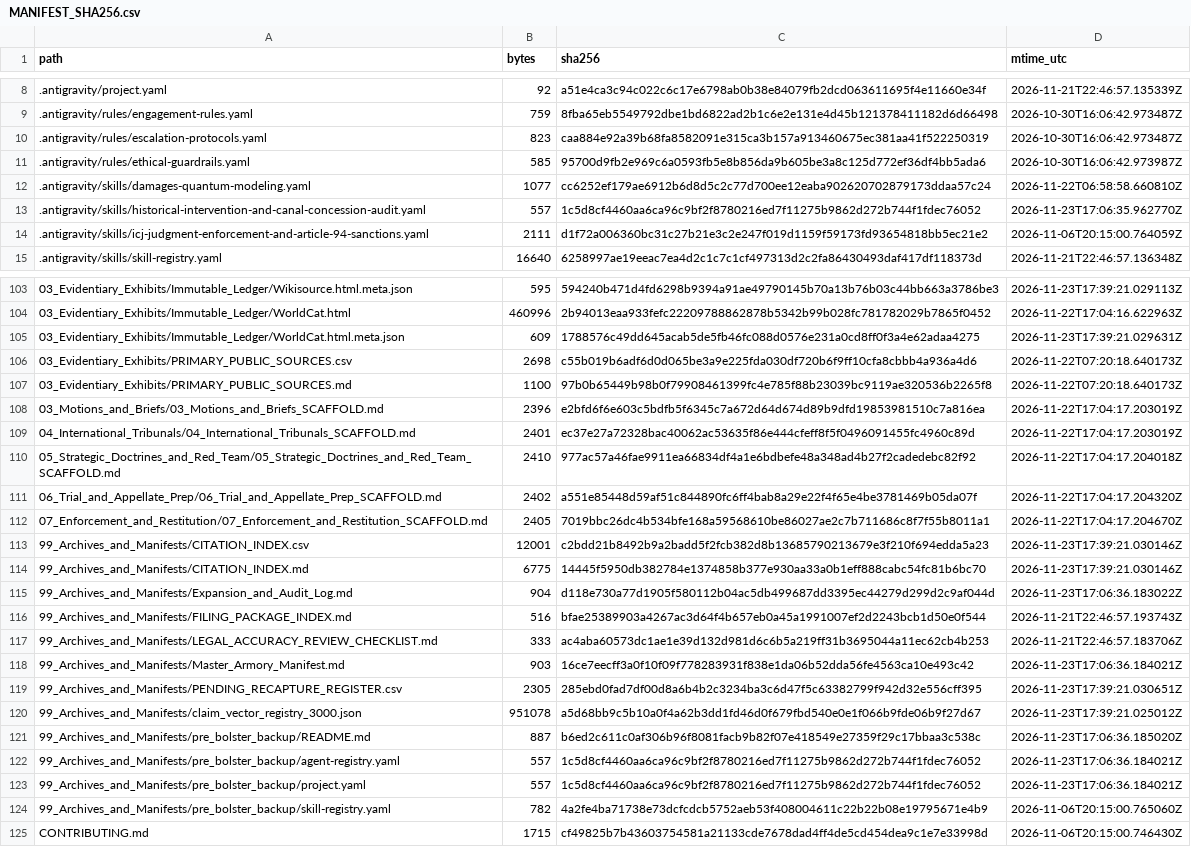
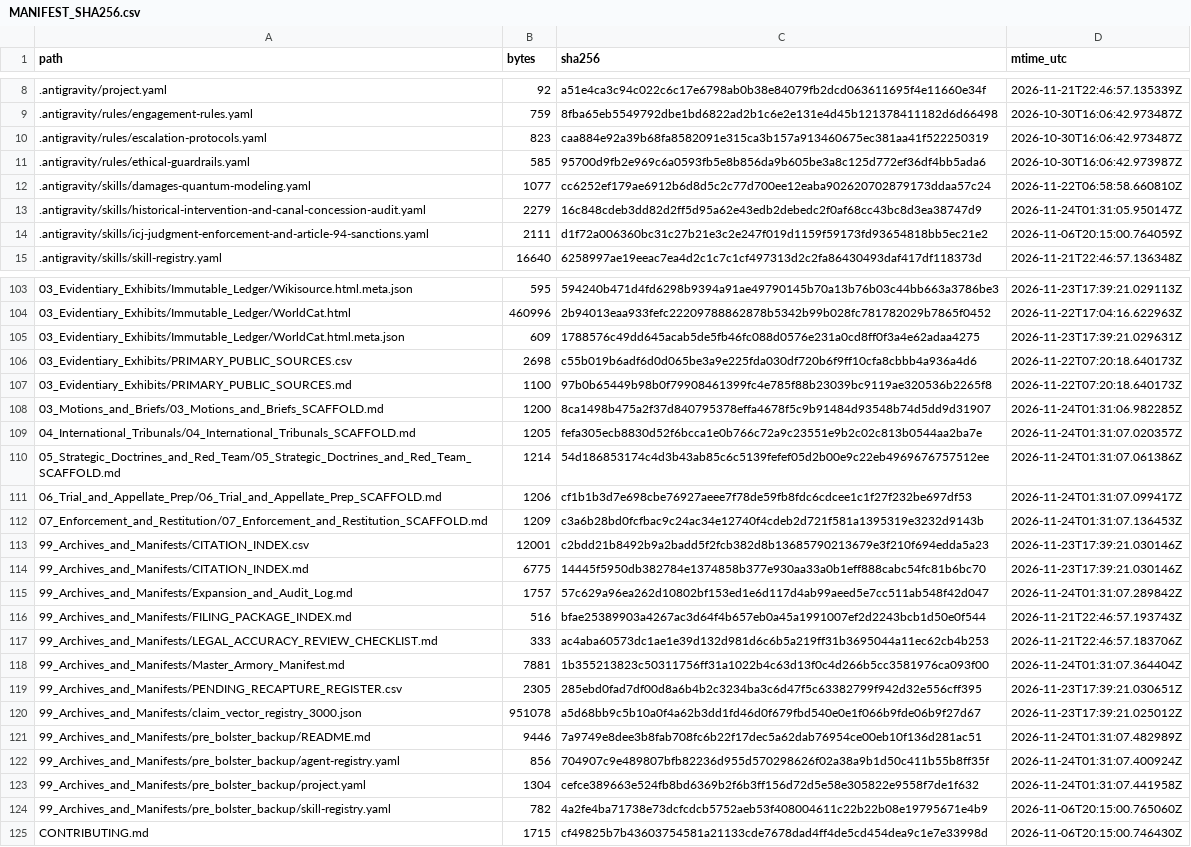
Before and after one commit to GlobalRestitutionAlliance/turtle-island-us-nd-spirit-lake-tribe-north-dakota-master-litigation, a CSV file: 99_Archives_and_Manifests/MANIFEST_SHA256.csv, drawn as a sheet; only a part is shown, gaps mark what is left out; the diff covers the shown part only.

```diff
--- a/99_Archives_and_Manifests/MANIFEST_SHA256.csv
+++ b/99_Archives_and_Manifests/MANIFEST_SHA256.csv
@@ -12,3 +12,3 @@ path,bytes,sha256,mtime_utc
 .antigravity/skills/damages-quantum-modeling.yaml,1077,cc6252ef179ae6912b6d8d5c2c77d700ee12eaba902620702879173ddaa57c24,2026-11-22T06:58:58.660810Z
-.antigravity/skills/historical-intervention-and-canal-concession-audit.yaml,557,1c5d8cf4460aa6ca96c9bf2f8780216ed7f11275b9862d272b744f1fdec76052,2026-11-23T17:06:35.962770Z
+.antigravity/skills/historical-intervention-and-canal-concession-audit.yaml,2279,16c848cdeb3dd82d2ff5d95a62e43edb2debedc2f0af68cc43bc8d3ea38747d9,2026-11-24T01:31:05.950147Z
 .antigravity/skills/icj-judgment-enforcement-and-article-94-sanctions.yaml,2111,d1f72a006360bc31c27b21e3c2e247f019d1159f59173fd93654818bb5ec21e2,2026-11-06T20:15:00.764059Z
@@ -107,18 +107,18 @@ path,bytes,sha256,mtime_utc
 03_Evidentiary_Exhibits/PRIMARY_PUBLIC_SOURCES.md,1100,97b0b65449b98b0f79908461399fc4e785f88b23039bc9119ae320536b2265f8,2026-11-22T07:20:18.640173Z
-03_Motions_and_Briefs/03_Motions_and_Briefs_SCAFFOLD.md,2396,e2bfd6f6e603c5bdfb5f6345c7a672d64d674d89b9dfd19853981510c7a816ea,2026-11-22T17:04:17.203019Z
-04_International_Tribunals/04_International_Tribunals_SCAFFOLD.md,2401,ec37e27a72328bac40062ac53635f86e444cfeff8f5f0496091455fc4960c89d,2026-11-22T17:04:17.203019Z
-05_Strategic_Doctrines_and_Red_Team/05_Strategic_Doctrines_and_Red_Team_SCAFFOLD.md,2410,977ac57a46fae9911ea66834df4a1e6bdbefe48a348ad4b27f2cadedebc82f92,2026-11-22T17:04:17.204018Z
-06_Trial_and_Appellate_Prep/06_Trial_and_Appellate_Prep_SCAFFOLD.md,2402,a551e85448d59af51c844890fc6ff4bab8a29e22f4f65e4be3781469b05da07f,2026-11-22T17:04:17.204320Z
-07_Enforcement_and_Restitution/07_Enforcement_and_Restitution_SCAFFOLD.md,2405,7019bbc26dc4b534bfe168a59568610be86027ae2c7b711686c8f7f55b8011a1,2026-11-22T17:04:17.204670Z
+03_Motions_and_Briefs/03_Motions_and_Briefs_SCAFFOLD.md,1200,8ca1498b475a2f37d840795378effa4678f5c9b91484d93548b74d5dd9d31907,2026-11-24T01:31:06.982285Z
+04_International_Tribunals/04_International_Tribunals_SCAFFOLD.md,1205,fefa305ecb8830d52f6bcca1e0b766c72a9c23551e9b2c02c813b0544aa2ba7e,2026-11-24T01:31:07.020357Z
+05_Strategic_Doctrines_and_Red_Team/05_Strategic_Doctrines_and_Red_Team_SCAFFOLD.md,1214,54d186853174c4d3b43ab85c6c5139fefef05d2b00e9c22eb4969676757512ee,2026-11-24T01:31:07.061386Z
+06_Trial_and_Appellate_Prep/06_Trial_and_Appellate_Prep_SCAFFOLD.md,1206,cf1b1b3d7e698cbe76927aeee7f78de59fb8fdc6cdcee1c1f27f232be697df53,2026-11-24T01:31:07.099417Z
+07_Enforcement_and_Restitution/07_Enforcement_and_Restitution_SCAFFOLD.md,1209,c3a6b28bd0fcfbac9c24ac34e12740f4cdeb2d721f581a1395319e3232d9143b,2026-11-24T01:31:07.136453Z
 99_Archives_and_Manifests/CITATION_INDEX.csv,12001,c2bdd21b8492b9a2badd5f2fcb382d8b13685790213679e3f210f694edda5a23,2026-11-23T17:39:21.030146Z
 99_Archives_and_Manifests/CITATION_INDEX.md,6775,14445f5950db382784e1374858b377e930aa33a0b1eff888cabc54fc81b6bc70,2026-11-23T17:39:21.030146Z
-99_Archives_and_Manifests/Expansion_and_Audit_Log.md,904,d118e730a77d1905f580112b04ac5db499687dd3395ec44279d299d2c9af044d,2026-11-23T17:06:36.183022Z
+99_Archives_and_Manifests/Expansion_and_Audit_Log.md,1757,57c629a96ea262d10802bf153ed1e6d117d4ab99aeed5e7cc511ab548f42d047,2026-11-24T01:31:07.289842Z
 99_Archives_and_Manifests/FILING_PACKAGE_INDEX.md,516,bfae25389903a4267ac3d64f4b657eb0a45a1991007ef2d2243bcb1d50e0f544,2026-11-21T22:46:57.193743Z
 99_Archives_and_Manifests/LEGAL_ACCURACY_REVIEW_CHECKLIST.md,333,ac4aba60573dc1ae1e39d132d981d6c6b5a219ff31b3695044a11ec62cb4b253,2026-11-21T22:46:57.183706Z
-99_Archives_and_Manifests/Master_Armory_Manifest.md,903,16ce7eecff3a0f10f09f778283931f838e1da06b52dda56fe4563ca10e493c42,2026-11-23T17:06:36.184021Z
+99_Archives_and_Manifests/Master_Armory_Manifest.md,7881,1b355213823c50311756ff31a1022b4c63d13f0c4d266b5cc3581976ca093f00,2026-11-24T01:31:07.364404Z
 99_Archives_and_Manifests/PENDING_RECAPTURE_REGISTER.csv,2305,285ebd0fad7df00d8a6b4b2c3234ba3c6d47f5c63382799f942d32e556cff395,2026-11-23T17:39:21.030651Z
 99_Archives_and_Manifests/claim_vector_registry_3000.json,951078,a5d68bb9c5b10a0f4a62b3dd1fd46d0f679fbd540e0e1f066b9fde06b9f27d67,2026-11-23T17:39:21.025012Z
-99_Archives_and_Manifests/pre_bolster_backup/README.md,887,b6ed2c611c0af306b96f8081facb9b82f07e418549e27359f29c17bbaa3c538c,2026-11-23T17:06:36.185020Z
-99_Archives_and_Manifests/pre_bolster_backup/agent-registry.yaml,557,1c5d8cf4460aa6ca96c9bf2f8780216ed7f11275b9862d272b744f1fdec76052,2026-11-23T17:06:36.184021Z
-99_Archives_and_Manifests/pre_bolster_backup/project.yaml,557,1c5d8cf4460aa6ca96c9bf2f8780216ed7f11275b9862d272b744f1fdec76052,2026-11-23T17:06:36.184021Z
+99_Archives_and_Manifests/pre_bolster_backup/README.md,9446,7a9749e8dee3b8fab708fc6b22f17dec5a62dab76954ce00eb10f136d281ac51,2026-11-24T01:31:07.482989Z
+99_Archives_and_Manifests/pre_bolster_backup/agent-registry.yaml,856,704907c9e489807bfb82236d955d570298626f02a38a9b1d50c411b55b8ff35f,2026-11-24T01:31:07.400924Z
+99_Archives_and_Manifests/pre_bolster_backup/project.yaml,1304,cefce389663e524fb8bd6369b2f6b3ff156d72d5e58e305822e9558f7de1f632,2026-11-24T01:31:07.441958Z
 99_Archives_and_Manifests/pre_bolster_backup/skill-registry.yaml,782,4a2fe4ba71738e73dcfcdcb5752aeb53f408004611c22b22b08e19795671e4b9,2026-11-06T20:15:00.765060Z
```
Also changed, not shown: 77 edited cells elsewhere in this file, 37 other files.
